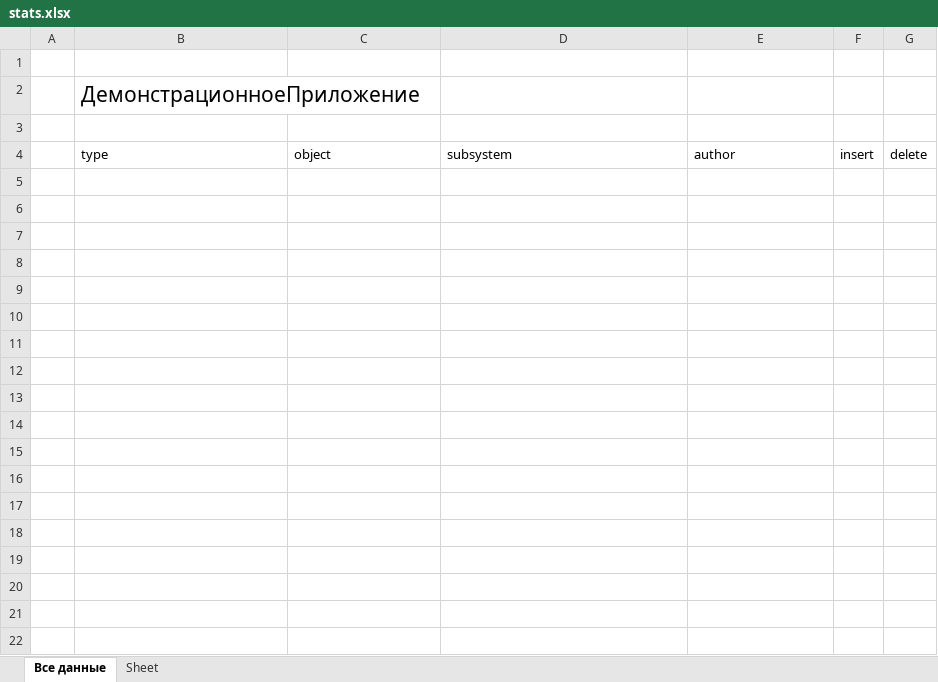
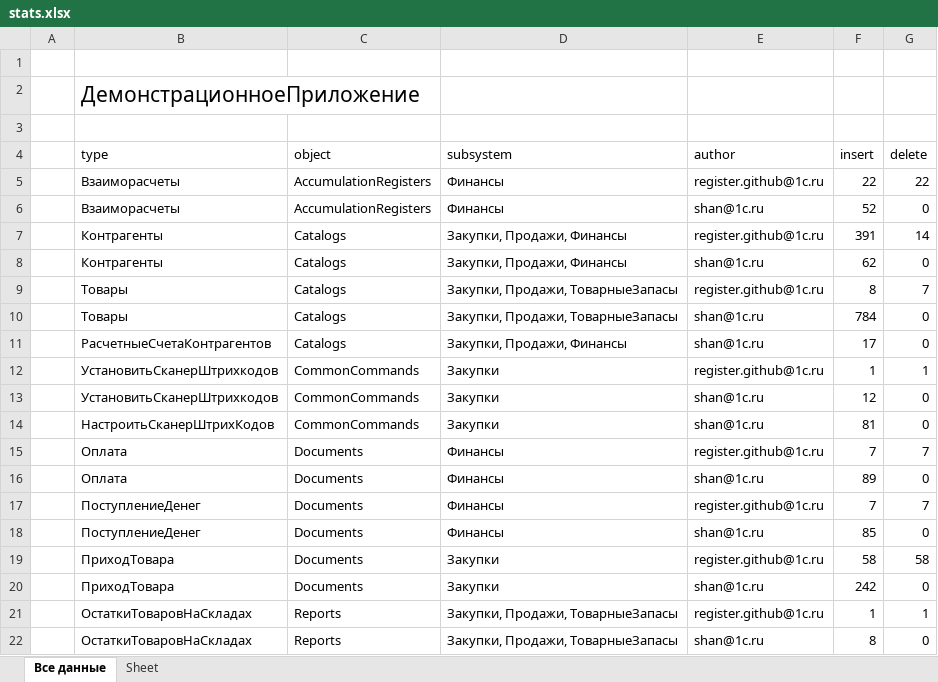
Before and after one commit to Oxotka/1Codemeter, an Excel workbook: stats.xlsx, sheet Все данные, drawn as a sheet; values as stored, in another font and other column widths than the file's, no borders; the diff names each change by its address in the sheet, - before the commit and + after, or states it on an @@ line.

Commit message:
first excel documents

```diff
--- a/stats.xlsx (sheet Все данные)
+++ b/stats.xlsx (sheet Все данные)
+row 5:  | Взаиморасчеты | AccumulationRegisters | Финансы | register.github@1c.ru | 22 | 22
+row 6:  | Взаиморасчеты | AccumulationRegisters | Финансы | shan@1c.ru | 52 | 0
+row 7:  | Контрагенты | Catalogs | Закупки, Продажи, Финансы | register.github@1c.ru | 391 | 14
+row 8:  | Контрагенты | Catalogs | Закупки, Продажи, Финансы | shan@1c.ru | 62 | 0
+row 9:  | Товары | Catalogs | Закупки, Продажи, ТоварныеЗапасы | register.github@1c.ru | 8 | 7
+row 10:  | Товары | Catalogs | Закупки, Продажи, ТоварныеЗапасы | shan@1c.ru | 784 | 0
+row 11:  | РасчетныеСчетаКонтрагентов | Catalogs | Закупки, Продажи, Финансы | shan@1c.ru | 17 | 0
+row 12:  | УстановитьСканерШтрихкодов | CommonCommands | Закупки | register.github@1c.ru | 1 | 1
+row 13:  | УстановитьСканерШтрихкодов | CommonCommands | Закупки | shan@1c.ru | 12 | 0
+row 14:  | НастроитьСканерШтрихКодов | CommonCommands | Закупки | shan@1c.ru | 81 | 0
+row 15:  | Оплата | Documents | Финансы | register.github@1c.ru | 7 | 7
+row 16:  | Оплата | Documents | Финансы | shan@1c.ru | 89 | 0
+row 17:  | ПоступлениеДенег | Documents | Финансы | register.github@1c.ru | 7 | 7
+row 18:  | ПоступлениеДенег | Documents | Финансы | shan@1c.ru | 85 | 0
+row 19:  | ПриходТовара | Documents | Закупки | register.github@1c.ru | 58 | 58
+row 20:  | ПриходТовара | Documents | Закупки | shan@1c.ru | 242 | 0
+row 21:  | ОстаткиТоваровНаСкладах | Reports | Закупки, Продажи, ТоварныеЗапасы | register.github@1c.ru | 1 | 1
+row 22:  | ОстаткиТоваровНаСкладах | Reports | Закупки, Продажи, ТоварныеЗапасы | shan@1c.ru | 8 | 0
```
Also changed, not shown: 1 other file.
